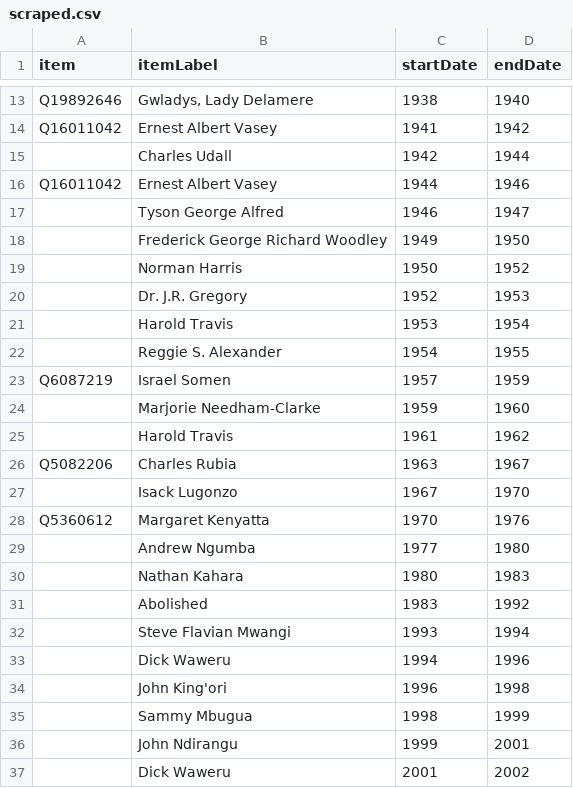
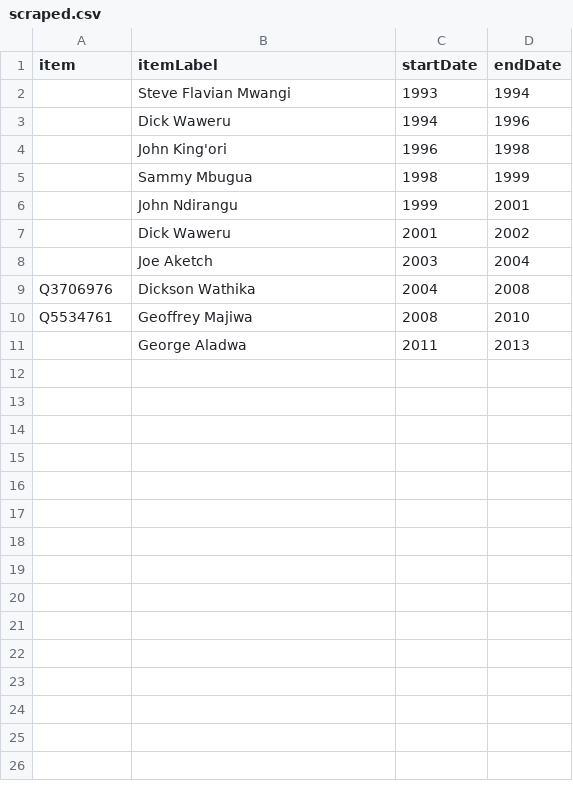
Before and after one commit to every-politician-scrapers/kenya, a CSV file: sources/mayor-nairobi/scraped.csv, drawn as a sheet; only a part is shown, gaps mark what is left out; the shorter side is filled out with more unchanged rows; the diff covers the shown part only.

```diff
--- a/sources/mayor-nairobi/scraped.csv
+++ b/sources/mayor-nairobi/scraped.csv
@@ -13,20 +2 @@ item,itemLabel,startDate,endDate
-Q19892646,"Gwladys, Lady Delamere",1938,1940
-Q16011042,Ernest Albert Vasey,1941,1942
-,Charles Udall,1942,1944
-Q16011042,Ernest Albert Vasey,1944,1946
-,Tyson George Alfred,1946,1947
-,Frederick George Richard Woodley,1949,1950
-,Norman Harris,1950,1952
-,Dr. J.R. Gregory,1952,1953
-,Harold Travis,1953,1954
-,Reggie S. Alexander,1954,1955
-Q6087219,Israel Somen,1957,1959
-,Marjorie Needham-Clarke,1959,1960
-,Harold Travis,1961,1962
-Q5082206,Charles Rubia,1963,1967
-,Isack Lugonzo,1967,1970
-Q5360612, Margaret Kenyatta,1970,1976
-,Andrew Ngumba,1977,1980
-,Nathan Kahara,1980,1983
-,Abolished,1983,1992
 ,Steve Flavian Mwangi,1993,1994
```
Also changed, not shown: 11 removed rows elsewhere in this file, sources/mayor-nairobi/diff.csv, sources/mayor-nairobi/wikidata.csv, 2 other files.
